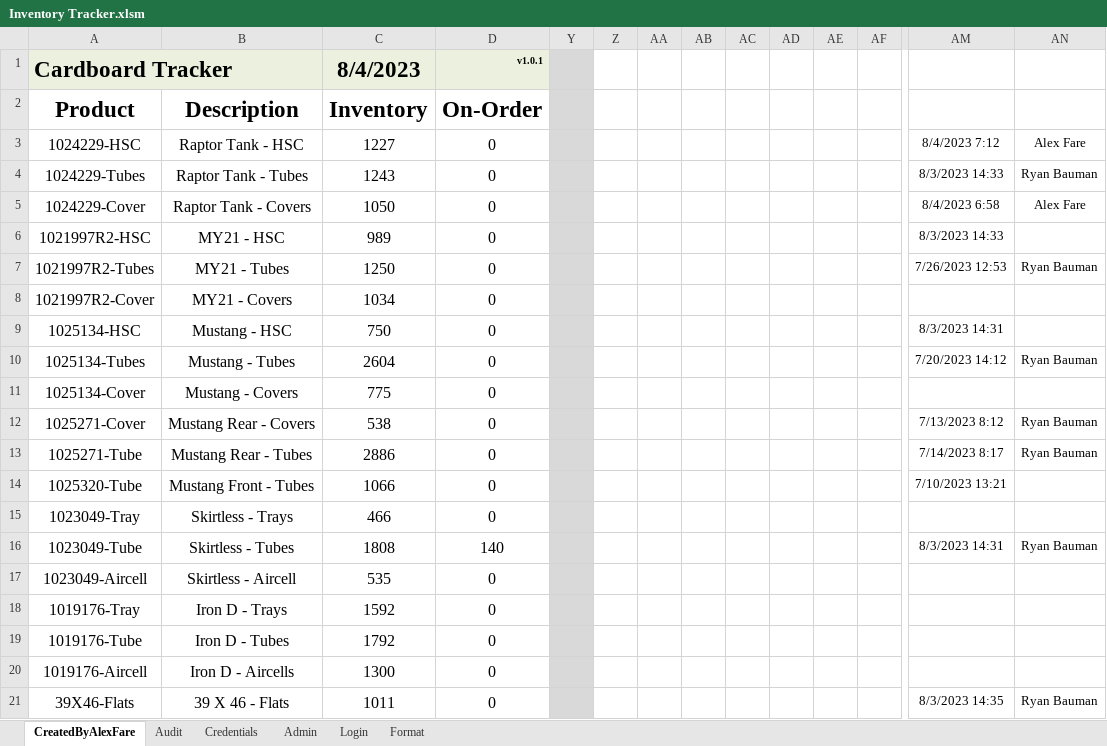
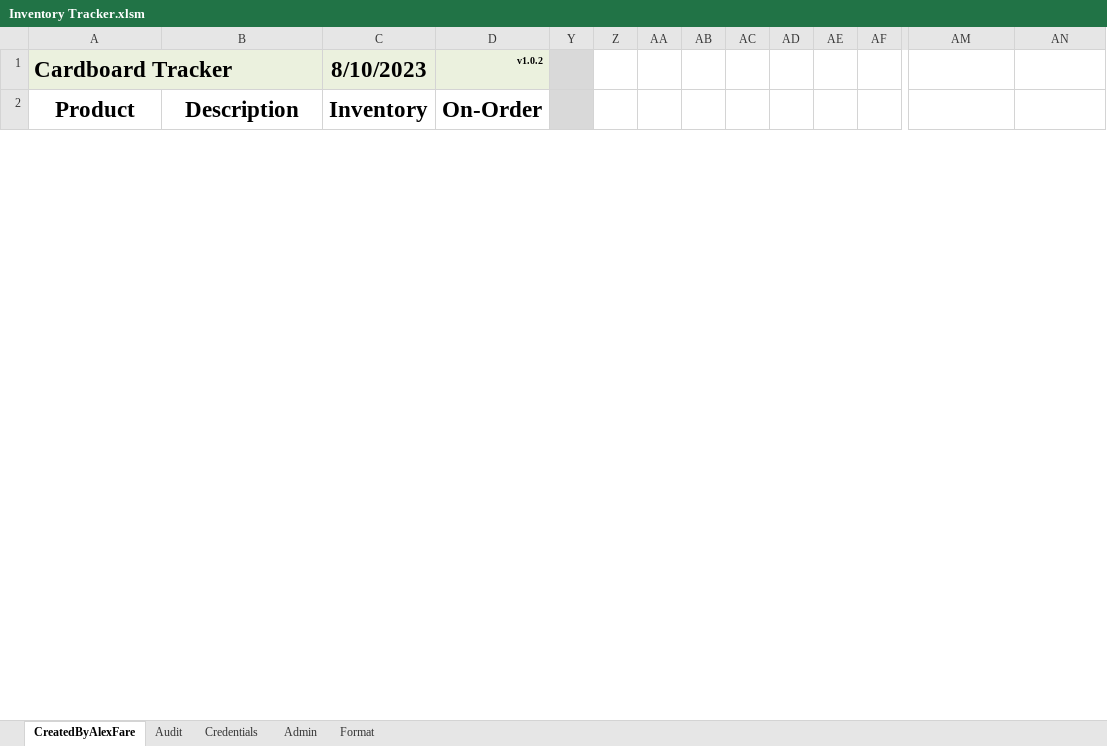
Before and after one commit to alexfare/InventoryTracker, an Excel workbook: Inventory Tracker.xlsm, sheet CreatedByAlexFare, drawn as a sheet; only a part is shown, gaps mark what is left out; values as stored, in another font and other column widths than the file's, no borders; charts and pictures and conditional formats and table styles not drawn; removed rows and columns are numbered as before the commit, all else as after; rows hold the shown columns only; the diff covers the shown part only; the diff names each change by its address in the sheet, - before the commit and + after, or states it on an @@ line.

```diff
--- a/Inventory Tracker.xlsm (sheet CreatedByAlexFare)
+++ b/Inventory Tracker.xlsm (sheet CreatedByAlexFare)
-sheet tab: Login
-C1: 8/4/2023
+C1: 8/10/2023
-D1: v1.0.1
+D1: v1.0.2
-row 3: 1024229-HSC | Raptor Tank - HSC | 1227 | 0 |  |  |  |  |  |  |  |  | 8/4/2023 7:12 | Alex Fare
-row 4: 1024229-Tubes | Raptor Tank - Tubes | 1243 | 0 |  |  |  |  |  |  |  |  | 8/3/2023 14:33 | Ryan Bauman
-row 5: 1024229-Cover | Raptor Tank - Covers | 1050 | 0 |  |  |  |  |  |  |  |  | 8/4/2023 6:58 | Alex Fare
-row 6: 1021997R2-HSC | MY21 - HSC | 989 | 0 |  |  |  |  |  |  |  |  | 8/3/2023 14:33
-row 7: 1021997R2-Tubes | MY21 - Tubes | 1250 | 0 |  |  |  |  |  |  |  |  | 7/26/2023 12:53 | Ryan Bauman
-row 8: 1021997R2-Cover | MY21 - Covers | 1034 | 0
-row 9: 1025134-HSC | Mustang - HSC | 750 | 0 |  |  |  |  |  |  |  |  | 8/3/2023 14:31
-row 10: 1025134-Tubes | Mustang - Tubes | 2604 | 0 |  |  |  |  |  |  |  |  | 7/20/2023 14:12 | Ryan Bauman
-row 11: 1025134-Cover | Mustang - Covers | 775 | 0
-row 12: 1025271-Cover | Mustang Rear - Covers | 538 | 0 |  |  |  |  |  |  |  |  | 7/13/2023 8:12 | Ryan Bauman
-row 13: 1025271-Tube | Mustang Rear - Tubes | 2886 | 0 |  |  |  |  |  |  |  |  | 7/14/2023 8:17 | Ryan Bauman
-row 14: 1025320-Tube | Mustang Front - Tubes | 1066 | 0 |  |  |  |  |  |  |  |  | 7/10/2023 13:21
-row 15: 1023049-Tray | Skirtless - Trays | 466 | 0
-row 16: 1023049-Tube | Skirtless - Tubes | 1808 | 140 |  |  |  |  |  |  |  |  | 8/3/2023 14:31 | Ryan Bauman
-row 17: 1023049-Aircell | Skirtless - Aircell | 535 | 0
-row 18: 1019176-Tray | Iron D - Trays | 1592 | 0
-row 19: 1019176-Tube | Iron D - Tubes | 1792 | 0
-row 20: 1019176-Aircell | Iron D - Aircells | 1300 | 0
-row 21: 39X46-Flats | 39 X 46 - Flats | 1011 | 0 |  |  |  |  |  |  |  |  | 8/3/2023 14:35 | Ryan Bauman
```
Also changed, not shown: 1 added row and 15 removed rows elsewhere in this sheet, sheet Admin, sheet Audit, hidden cells, charts or pictures, 8 other files.
